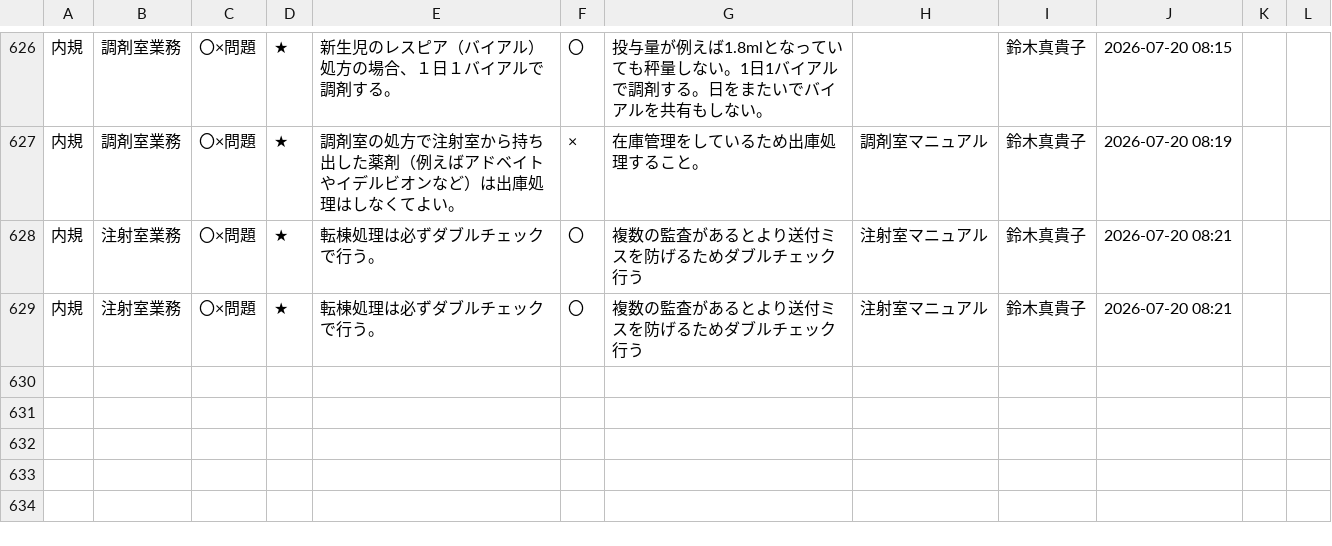
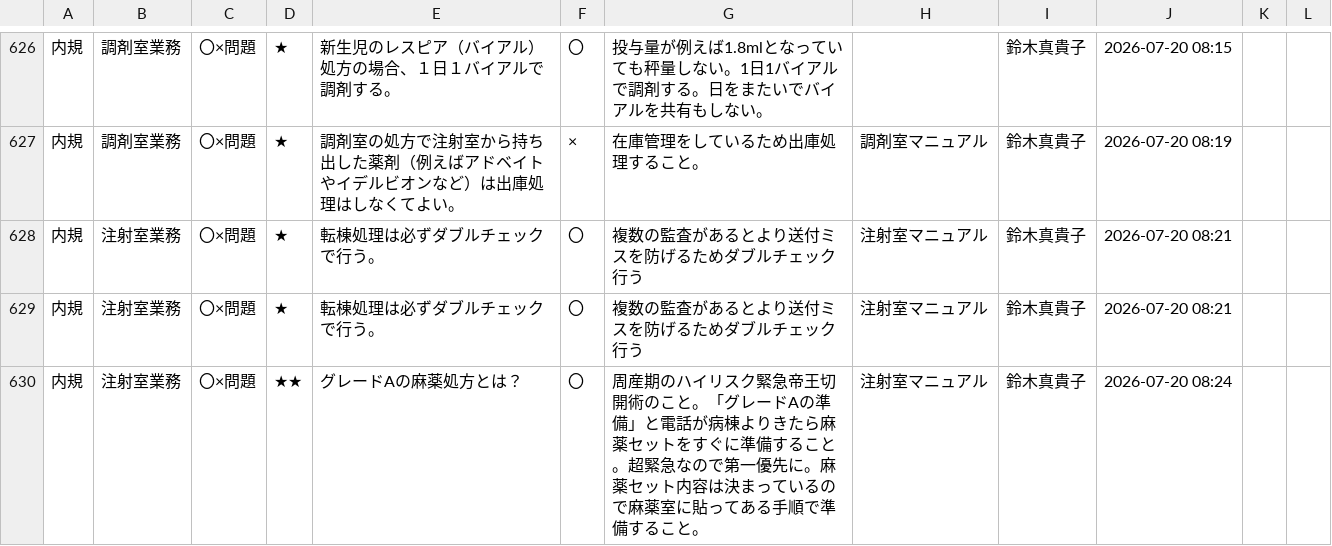
Before and after one commit to kazuitoyakuzai2021/P-Quest, a CSV file: assets/spread_data/questions.csv, drawn as a sheet; only a part is shown, gaps mark what is left out; the diff names each change by its address in the sheet, - before the commit and + after, or states it on an @@ line.

Commit message:
Sync: assets/spread_data/questions.csv

```diff
--- a/assets/spread_data/questions.csv
+++ b/assets/spread_data/questions.csv
+row 630: 内規 | 注射室業務 | 〇×問題 | ★★ | グレードAの麻薬処方とは？ | 〇 | 周産期のハイリスク緊急帝王切開術のこと。「グレードAの準備」と電話が病棟よりきたら麻薬セットをすぐに準備すること。超緊急なので第一優先に。麻薬セット内容は決まっているので麻薬室に貼ってある手順で準備すること。 | 注射室マニュアル | 鈴木真貴子 | 2026-07-20 08:24
```
